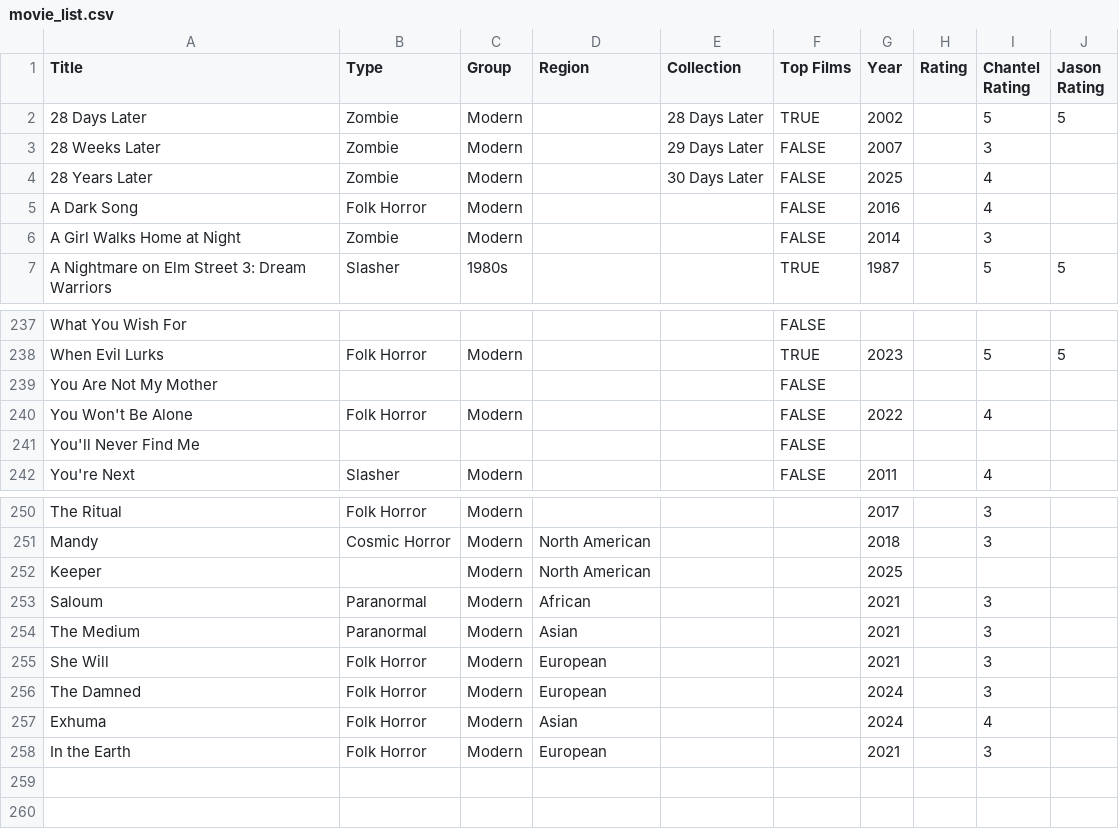
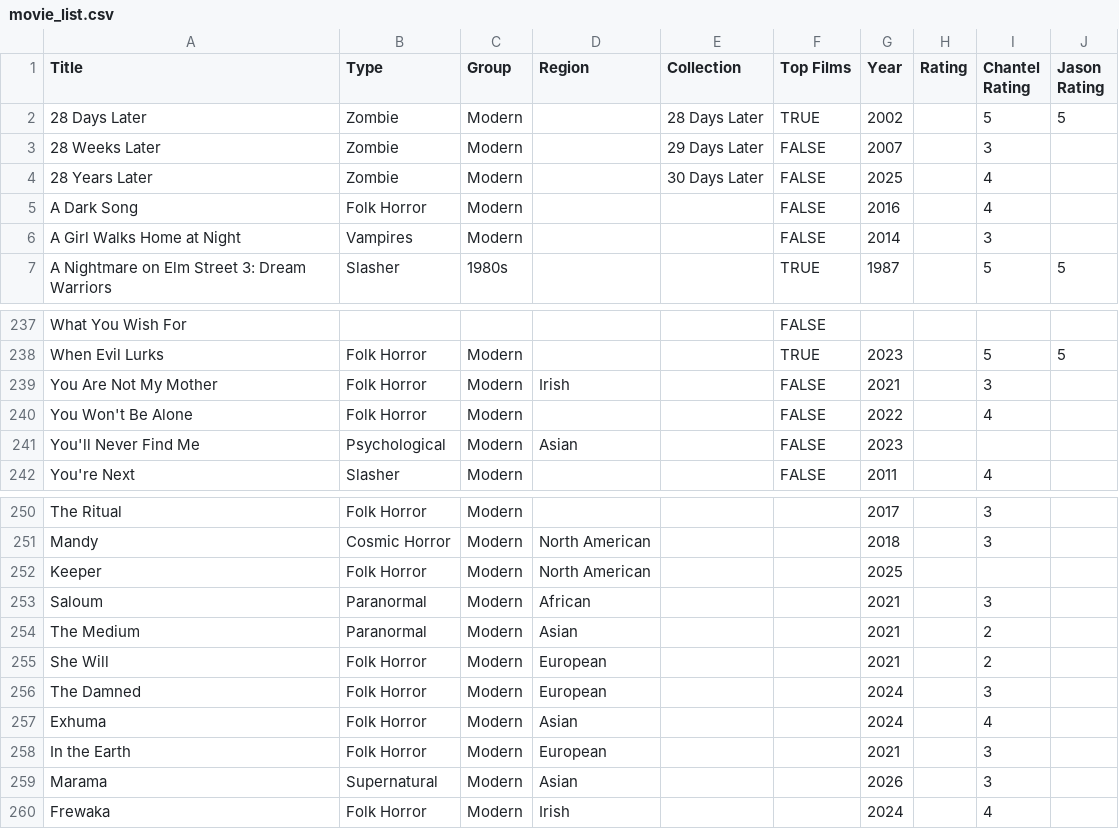
Before and after one commit to chantelwetzel-noaa/scareme, a CSV file: data-raw/movie_list.csv, drawn as a sheet; only a part is shown, gaps mark what is left out.

Commit message:
add movie information

```diff
--- a/data-raw/movie_list.csv
+++ b/data-raw/movie_list.csv
@@ -5,3 +5,3 @@ Title,Type,Group,Region,Collection,Top Films,Year,Rating,Chantel Rating,Jason Ra
 A Dark Song,Folk Horror,Modern,,,FALSE,2016,,4,
-A Girl Walks Home at Night,Zombie,Modern,,,FALSE,2014,,3,
+A Girl Walks Home at Night,Vampires,Modern,,,FALSE,2014,,3,
 A Nightmare on Elm Street 3: Dream Warriors,Slasher,1980s,,,TRUE,1987,,5,5
@@ -238,5 +238,5 @@ What You Wish For,,,,,FALSE,,,,
 When Evil Lurks,Folk Horror,Modern,,,TRUE,2023,,5,5
-You Are Not My Mother,,,,,FALSE,,,,
+You Are Not My Mother,Folk Horror,Modern,Irish,,FALSE,2021,,3,
 You Won't Be Alone,Folk Horror,Modern,,,FALSE,2022,,4,
-You'll Never Find Me,,,,,FALSE,,,,
+You'll Never Find Me,Psychological,Modern,Asian,,FALSE,2023,,,
 You're Next,Slasher,Modern,,,FALSE,2011,,4,
@@ -251,6 +251,6 @@ The Ritual,Folk Horror,Modern,,,,2017,,3,
 Mandy,Cosmic Horror,Modern,North American,,,2018,,3,
-Keeper,,Modern,North American,,,2025,,,
+Keeper,Folk Horror,Modern,North American,,,2025,,,
 Saloum,Paranormal,Modern,African,,,2021,,3,
-The Medium,Paranormal,Modern,Asian,,,2021,,3,
-She Will,Folk Horror,Modern,European,,,2021,,3,
+The Medium,Paranormal,Modern,Asian,,,2021,,2,
+She Will,Folk Horror,Modern,European,,,2021,,2,
 The Damned,Folk Horror,Modern,European,,,2024,,3,
@@ -258 +258,3 @@ Exhuma,Folk Horror,Modern,Asian,,,2024,,4,
 In the Earth,Folk Horror,Modern,European,,,2021,,3,
+Marama,Supernatural,Modern,Asian,,,2026,,3,
+Frewaka,Folk Horror,Modern,Irish,,,2024,,4,
```
